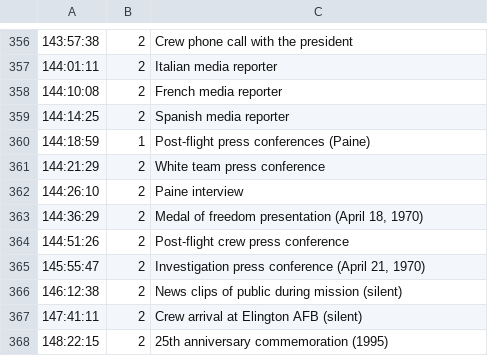
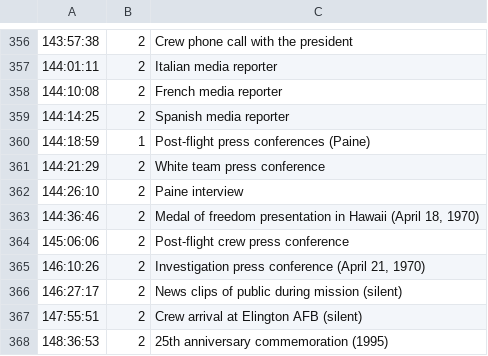
Before and after one commit to bfeist/Apollo_13, a CSV file: MISSION_DATA/A13_TOC.csv, drawn as a sheet; only a part is shown, gaps mark what is left out.

```diff
--- a/MISSION_DATA/A13_TOC.csv
+++ b/MISSION_DATA/A13_TOC.csv
@@ -362,7 +362,7 @@
 144:26:10|2|Paine interview
-144:36:29|2|Medal of freedom presentation (April 18, 1970)
-144:51:26|2|Post-flight crew press conference
-145:55:47|2|Investigation press conference (April 21, 1970)
-146:12:38|2|News clips of public during mission (silent)
-147:41:11|2|Crew arrival at Elington AFB (silent)
-148:22:15|2|25th anniversary commemoration (1995)
+144:36:46|2|Medal of freedom presentation in Hawaii (April 18, 1970)
+145:06:06|2|Post-flight crew press conference
+146:10:26|2|Investigation press conference (April 21, 1970)
+146:27:17|2|News clips of public during mission (silent)
+147:55:51|2|Crew arrival at Elington AFB (silent)
+148:36:53|2|25th anniversary commemoration (1995)
```
Also changed, not shown: _website/_webroot/13/indexes/videoSegmentData.csv, _website/_webroot/13/indexes/videoURLData.csv, 1 other file.
